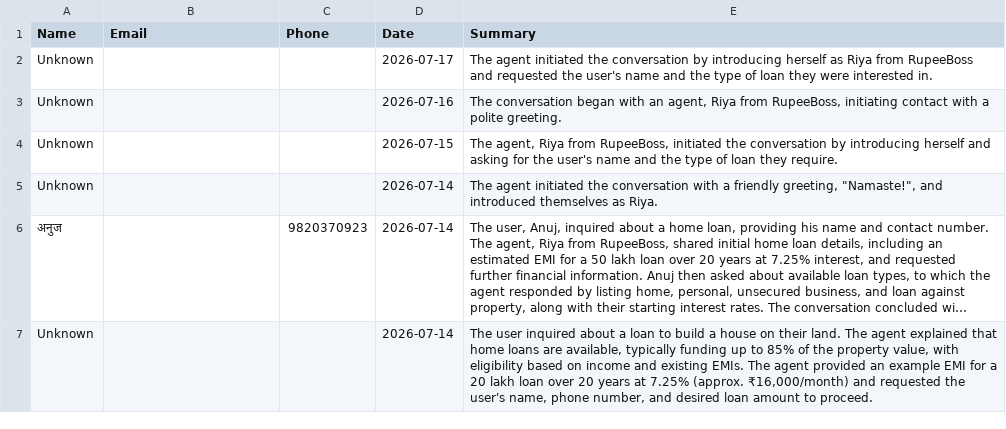
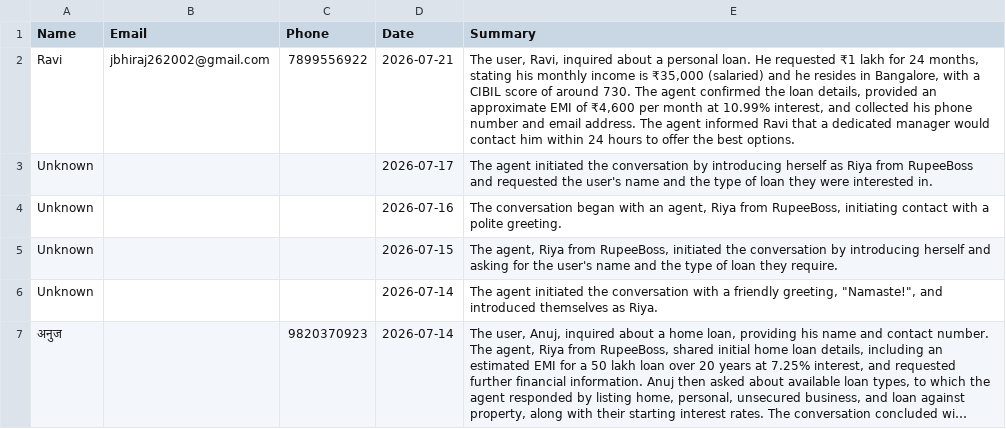
Before and after one commit to kamatanuj/rupeeboss-crm, a CSV file: leads.csv, drawn as a sheet; only a part is shown; the shorter side is filled out with more unchanged rows; long unchanged cells end in ….

Commit message:
Auto-update: Add new leads 2026-07-21_11:00

```diff
--- a/leads.csv
+++ b/leads.csv
@@ -1,2 +1,3 @@
 Name,Email,Phone,Date,Summary
+Ravi,jbhiraj262002@gmail.com,7899556922,2026-07-21,"The user, Ravi, inquired about a personal loan. He requested ₹1 lakh for 24 months, stating his monthly income is ₹35,000 (salaried) and he resides in Bangalore, with a CIBIL score of around 730. The agent confirmed the loan details, provided an approximate EMI of ₹4,600 per month at 10.99% interest, and collected his phone number and email address. The agent informed Ravi that a dedicated manager would contact him within 24 hours to offer the best options."
 Unknown,,,2026-07-17,The agent initiated the conversation by introducing herself as Riya from RupeeBoss and requested the user's name and the type of loan they were interested in.
```
Also changed, not shown: 1 other file.
